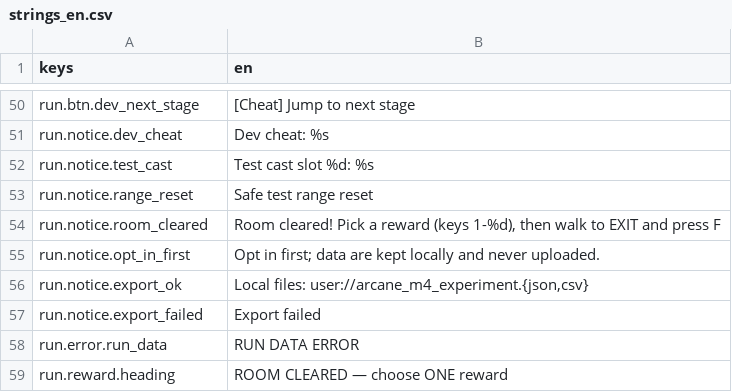
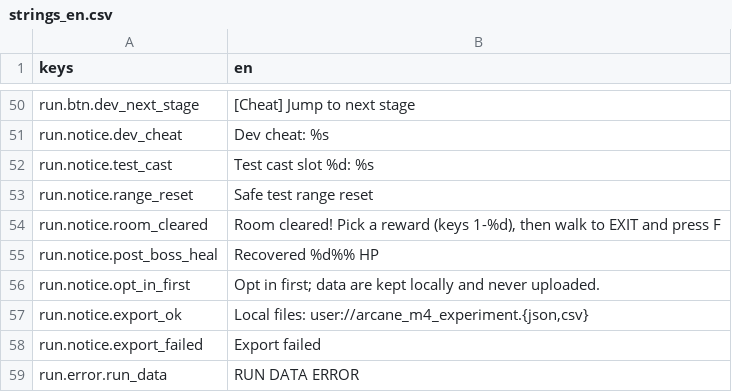
Before and after one commit to franklinjr12/ArcaneDungeon, a CSV file: i18n/strings_en.csv, drawn as a sheet; only a part is shown, gaps mark what is left out; the shorter side is filled out with more unchanged rows; the diff names each change by its address in the sheet, - before the commit and + after, or states it on an @@ line.

```diff
--- a/i18n/strings_en.csv
+++ b/i18n/strings_en.csv
+row 55: run.notice.post_boss_heal | Recovered %d%% HP
```
Also changed, not shown: 2 other files.
